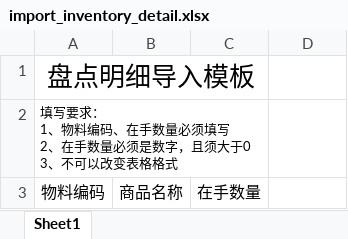
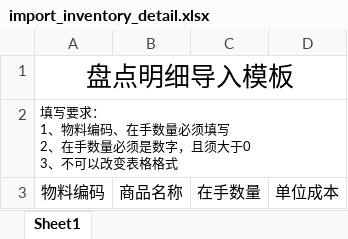
Before and after one commit to xx332093661/Owl-ERP, an Excel workbook: myaddons/cj_stock/static/template/import_inventory_detail.xlsx, sheet Sheet1, drawn as a sheet; values as stored, in another font and other column widths than the file's, no borders; the diff names each change by its address in the sheet, - before the commit and + after, or states it on an @@ line.

```diff
--- a/myaddons/cj_stock/static/template/import_inventory_detail.xlsx (sheet Sheet1)
+++ b/myaddons/cj_stock/static/template/import_inventory_detail.xlsx (sheet Sheet1)
-A1:C1 merged
+A1:D1 merged
-A2:C2 merged
+A2:D2 merged
-D3: (empty)
+D3: 单位成本
```
Also changed, not shown: 3 other files.
